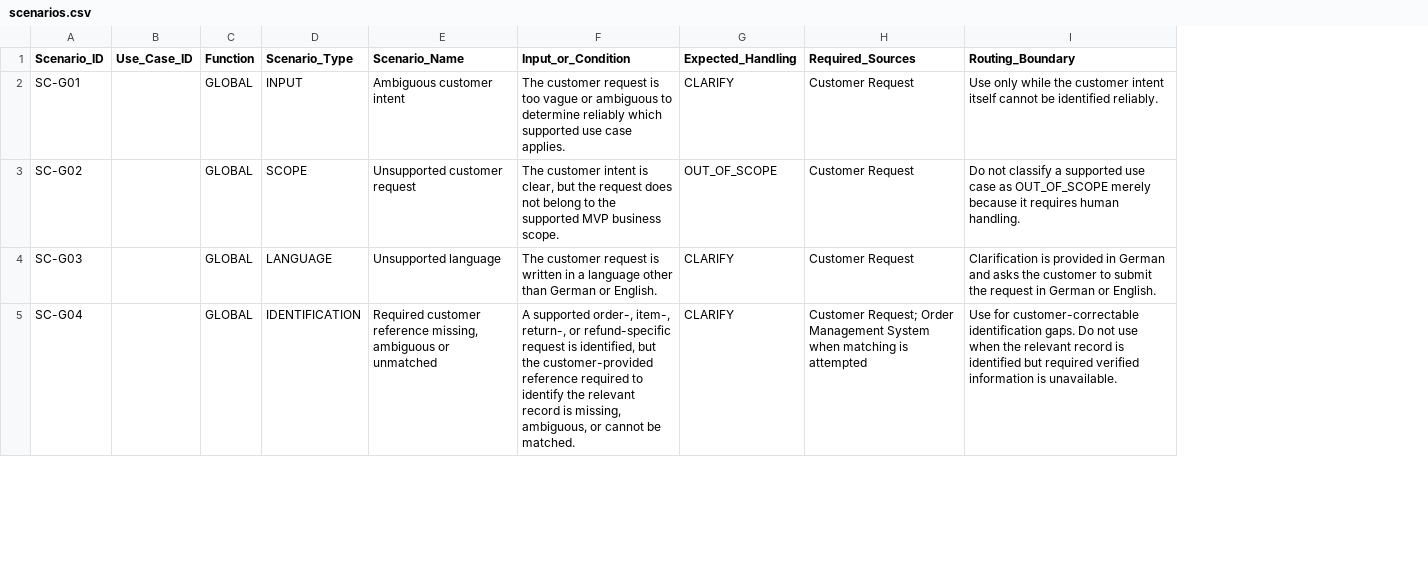
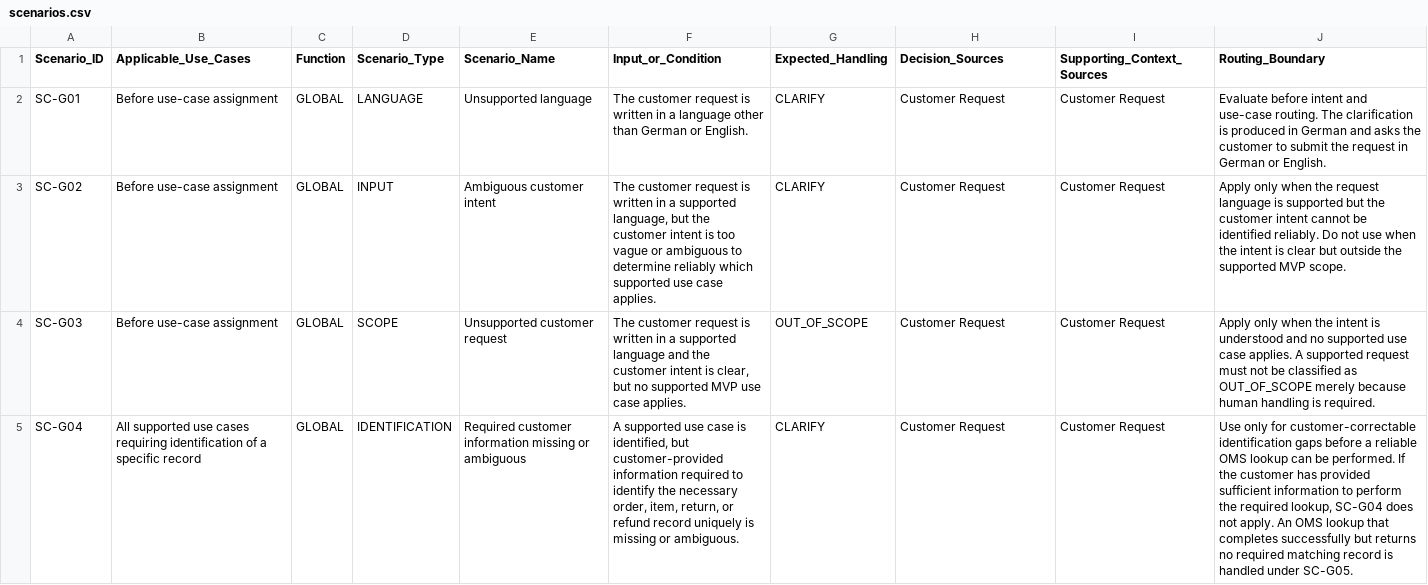
Before and after one commit to Safonovanastya87/ai-customer-support-copilot, a CSV file: docs/product/scenarios.csv, drawn as a sheet; only a part is shown; removed rows and columns are numbered as before the commit, all else as after; the diff covers the shown part only; the diff names each change by its address in the sheet, - before the commit and + after, or states it on an @@ line.

```diff
--- a/docs/product/scenarios.csv
+++ b/docs/product/scenarios.csv
-column B (Use_Case_ID), empty
+column B (Applicable_Use_Cases), rows 2-5: Before use-case assignment | Before use-case assignment | Before use-case assignment | All supported use cases requiring identification of a specific record
+column I (Supporting_Context_Sources), rows 2-5: all Customer Request
-H1: Required_Sources
+H1: Decision_Sources
-D2 (Scenario_Type): INPUT
+D2 (Scenario_Type): LANGUAGE
-E2 (Scenario_Name): Ambiguous customer intent
+E2 (Scenario_Name): Unsupported language
-F2 (Input_or_Condition): …request is too vague or ambiguous to determine reliably which supported use case applies.
+F2 (Input_or_Condition): …request is written in a language other than German or English.
-J2 (Routing_Boundary): Use only while the customer intent itself cannot be identified reliably.
+J2 (Routing_Boundary): Evaluate before intent and use-case routing. The clarification is produced in German and asks the customer to submit the request in German or English.
-D3 (Scenario_Type): SCOPE
+D3 (Scenario_Type): INPUT
-E3 (Scenario_Name): Unsupported customer request
+E3 (Scenario_Name): Ambiguous customer intent
-F3 (Input_or_Condition): The customer intent is clear, but the request does not belong to the supported MVP business scope.
+F3 (Input_or_Condition): The customer request is written in a supported language, but the customer intent is too vague or ambiguous to determine reliably which supported use case applies.
-G3 (Expected_Handling): OUT_OF_SCOPE
+G3 (Expected_Handling): CLARIFY
-J3 (Routing_Boundary): Do not classify a supported use case as OUT_OF_SCOPE merely because it requires human handling.
+J3 (Routing_Boundary): Apply only when the request language is supported but the customer intent cannot be identified reliably. Do not use when the intent is clear but outside the supported MVP scope.
-D4 (Scenario_Type): LANGUAGE
+D4 (Scenario_Type): SCOPE
-E4 (Scenario_Name): Unsupported language
+E4 (Scenario_Name): Unsupported customer request
-F4 (Input_or_Condition): …in a language other than German or English.
+F4 (Input_or_Condition): …in a supported language and the customer intent is clear, but no supported MVP use case applies.
-G4 (Expected_Handling): CLARIFY
+G4 (Expected_Handling): OUT_OF_SCOPE
-J4 (Routing_Boundary): Clarification is provided in German and asks the customer to submit the request in German or English.
+J4 (Routing_Boundary): Apply only when the intent is understood and no supported use case applies. A supported request must not be classified as OUT_OF_SCOPE merely because human handling is required.
-E5 (Scenario_Name): Required customer reference missing, ambiguous or unmatched
+E5 (Scenario_Name): Required customer information missing or ambiguous
-F5 (Input_or_Condition): A supported order-, item-, return-, or refund-specific request is identified, but the customer-provided reference required to identify the relevant record is missing, ambiguous, or cannot be matched.
+F5 (Input_or_Condition): A supported use case is identified, but customer-provided information required to identify the necessary order, item, return, or refund record uniquely is missing or ambiguous.
-H5 (Decision_Sources): Customer Request; Order Management System when matching is attempted
+H5 (Decision_Sources): Customer Request
-J5 (Routing_Boundary): Use for customer-correctable identification gaps. Do not use when the relevant record is identified but required verified information is unavailable.
+J5 (Routing_Boundary): Use only for customer-correctable identification gaps before a reliable OMS lookup can be performed. If the customer has provided sufficient information to perform the required lookup, SC-G04 does not apply. An OMS lookup that completes successfully but returns no required matching record is handled under SC-G05.
```
Also changed, not shown: 3 added rows, 14 removed rows and 11 edited cells elsewhere in this file, docs/product/acceptance_criteria.csv, docs/product/use_cases.csv, 9 other files.
